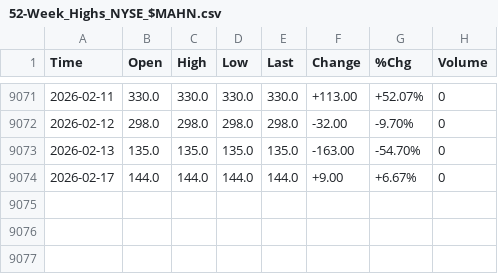
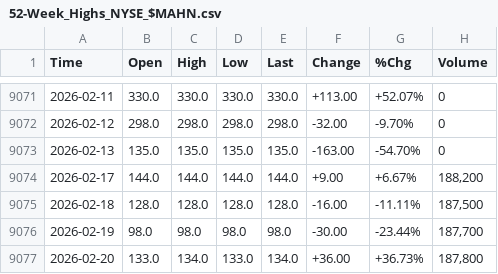
Before and after one commit to smallfishmacro-Git/market-dashboard, a CSV file: datasets/barchart/52-Week_Highs_NYSE_$MAHN.csv, drawn as a sheet; only a part is shown, gaps mark what is left out.

```diff
--- a/datasets/barchart/52-Week_Highs_NYSE_$MAHN.csv
+++ b/datasets/barchart/52-Week_Highs_NYSE_$MAHN.csv
@@ -9073,2 +9073,5 @@ Time,Open,High,Low,Last,Change,%Chg,Volume
 2026-02-13,135.0,135.0,135.0,135.0,-163.00,-54.70%,0
-2026-02-17,144.0,144.0,144.0,144.0,+9.00,+6.67%,0
+2026-02-17,144.0,144.0,144.0,144.0,+9.00,+6.67%,"188,200"
+2026-02-18,128.0,128.0,128.0,128.0,-16.00,-11.11%,"187,500"
+2026-02-19,98.0,98.0,98.0,98.0,-30.00,-23.44%,"187,700"
+2026-02-20,133.0,134.0,133.0,134.0,+36.00,+36.73%,"187,800"
```
Also changed, not shown: datasets/barchart/1-Month_Highs_NYSE_$M1HN.csv, datasets/barchart/1-Month_Lows_NYSE_$M1LN.csv, 49 other files.
